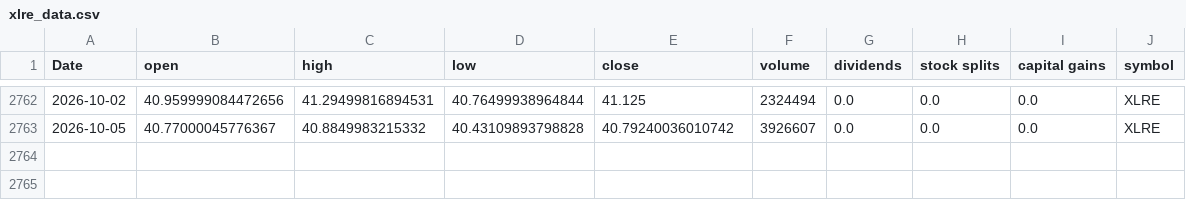
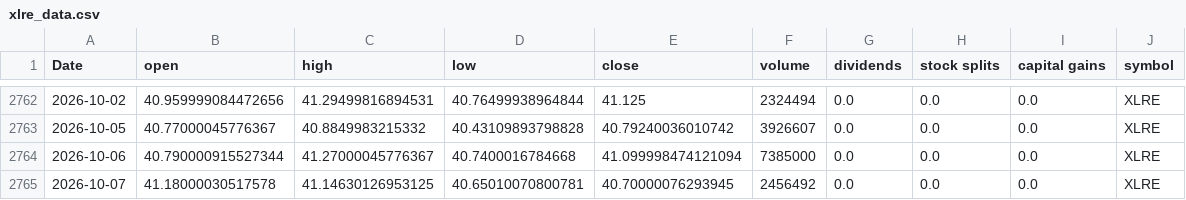
Before and after one commit to Akishai18/SignalM, a CSV file: data/sectors/xlre_data.csv, drawn as a sheet; only a part is shown, gaps mark what is left out.

```diff
--- a/data/sectors/xlre_data.csv
+++ b/data/sectors/xlre_data.csv
@@ -2763 +2763,3 @@ Date,open,high,low,close,volume,dividends,stock splits,capital gains,symbol
 2026-10-05,40.77000045776367,40.8849983215332,40.43109893798828,40.79240036010742,3926607,0.0,0.0,0.0,XLRE
+2026-10-06,40.790000915527344,41.27000045776367,40.7400016784668,41.099998474121094,7385000,0.0,0.0,0.0,XLRE
+2026-10-07,41.18000030517578,41.14630126953125,40.65010070800781,40.70000076293945,2456492,0.0,0.0,0.0,XLRE
```
Also changed, not shown: data/sectors/xlb_data.csv, data/sectors/xlc_data.csv, 46 other files.
